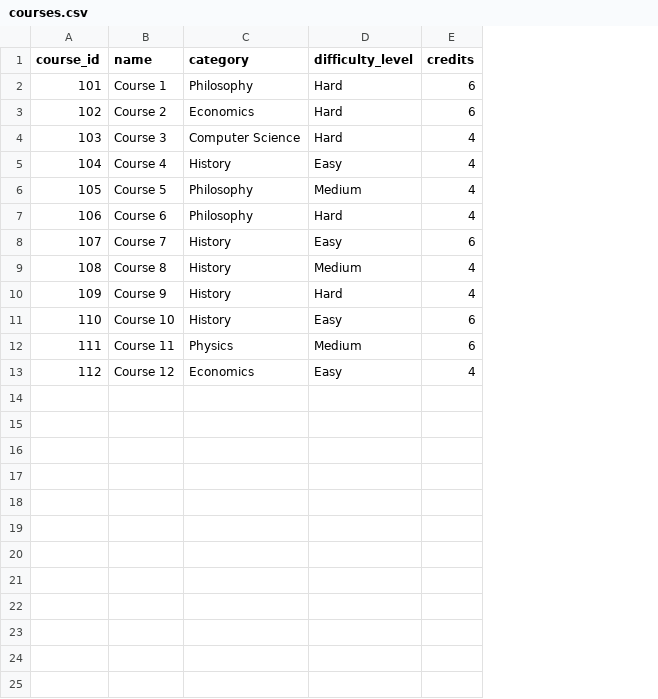
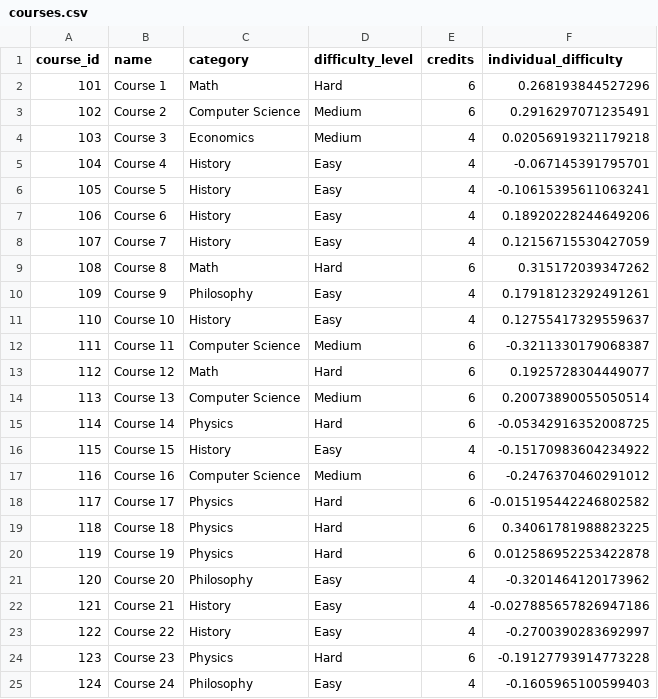
Before and after one commit to youngdev05/StudentRecs, a CSV file: data/courses.csv, drawn as a sheet; the diff names each change by its address in the sheet, - before the commit and + after, or states it on an @@ line.

```diff
--- a/data/courses.csv
+++ b/data/courses.csv
+column F (individual_difficulty), rows 2-13: 0.268193844527296 | 0.2916297071235491 | 0.02056919321179218 | -0.067145391795701 | -0.10615395611063241 | 0.18920228244649206 | 0.12156715530427059 | 0.315172039347262 | 0.17918123292491261 | 0.12755417329559637 | -0.3211330179068387 | 0.1925728304449077
-C2 (category): Philosophy
+C2 (category): Math
-C3 (category): Economics
+C3 (category): Computer Science
-D3:D4 (difficulty_level): Hard
+D3:D4 (difficulty_level): Medium
-C4 (category): Computer Science
+C4 (category): Economics
-C6:C7 (category): Philosophy
+C6:C7 (category): History
-D6 (difficulty_level): Medium
+D6 (difficulty_level): Easy
-D7 (difficulty_level): Hard
+D7 (difficulty_level): Easy
-E8 (credits): 6
+E8 (credits): 4
-C9 (category): History
+C9 (category): Math
-D9 (difficulty_level): Medium
+D9 (difficulty_level): Hard
-E9 (credits): 4
+E9 (credits): 6
-C10 (category): History
+C10 (category): Philosophy
-D10 (difficulty_level): Hard
+D10 (difficulty_level): Easy
-E11 (credits): 6
+E11 (credits): 4
-C12 (category): Physics
+C12 (category): Computer Science
-C13 (category): Economics
+C13 (category): Math
-D13 (difficulty_level): Easy
+D13 (difficulty_level): Hard
-E13 (credits): 4
+E13 (credits): 6
+row 14: 113 | Course 13 | Computer Science | Medium | 6 | 0.20073890055050514
+row 15: 114 | Course 14 | Physics | Hard | 6 | -0.05342916352008725
+row 16: 115 | Course 15 | History | Easy | 4 | -0.15170983604234922
+row 17: 116 | Course 16 | Computer Science | Medium | 6 | -0.2476370460291012
+row 18: 117 | Course 17 | Physics | Hard | 6 | -0.015195442246802582
+row 19: 118 | Course 18 | Physics | Hard | 6 | 0.34061781988823225
+row 20: 119 | Course 19 | Physics | Hard | 6 | 0.012586952253422878
+row 21: 120 | Course 20 | Philosophy | Easy | 4 | -0.3201464120173962
+row 22: 121 | Course 21 | History | Easy | 4 | -0.027885657826947186
+row 23: 122 | Course 22 | History | Easy | 4 | -0.2700390283692997
+row 24: 123 | Course 23 | Physics | Hard | 6 | -0.19127793914773228
+row 25: 124 | Course 24 | Philosophy | Easy | 4 | -0.1605965100599403
```
Also changed, not shown: data/students.csv, data/training_data.csv, 2 other files.
